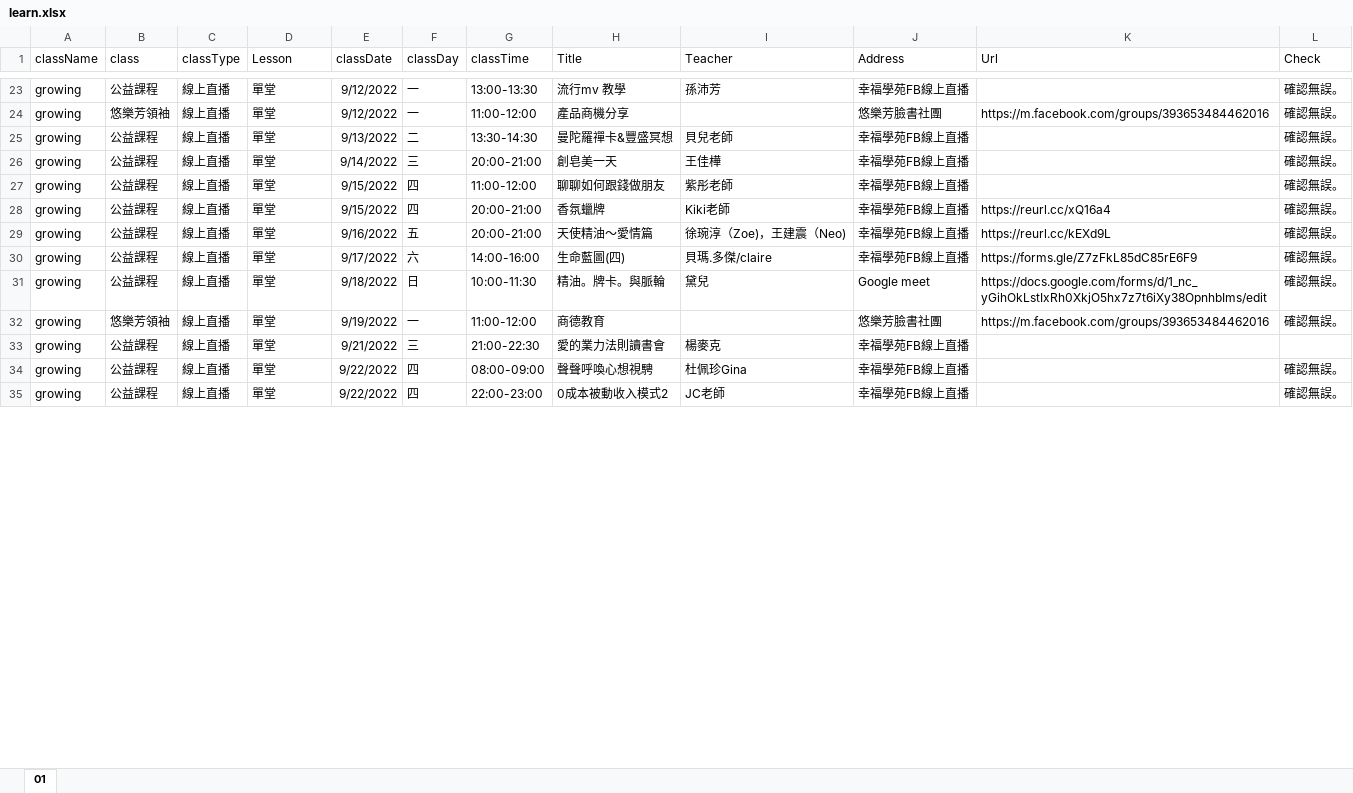
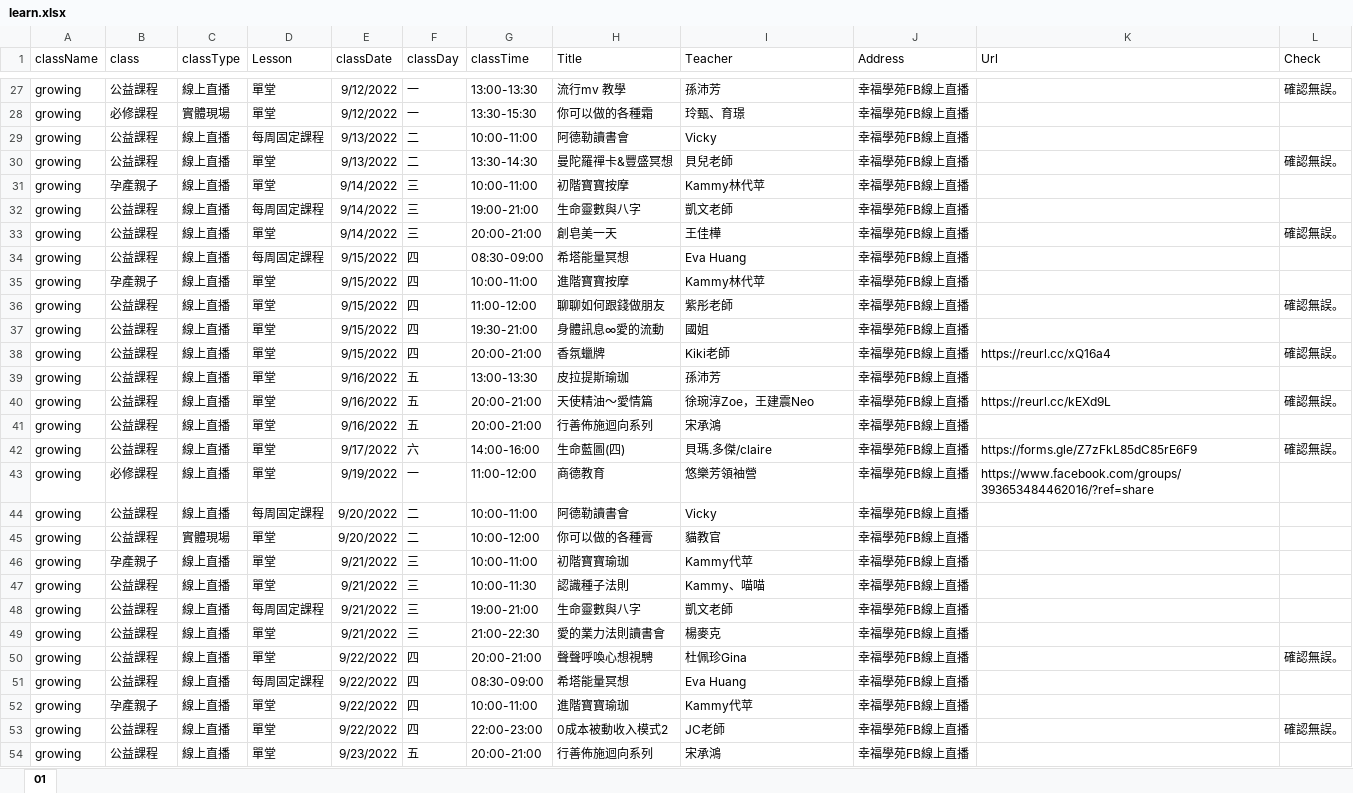
Before and after one commit to lewis770503/meow, an Excel workbook: file/learn.xlsx, sheet 01, drawn as a sheet; only a part is shown, gaps mark what is left out; values as stored, in another font and other column widths than the file's, no borders; removed rows and columns are numbered as before the commit, all else as after; the diff covers the shown part only; the diff names each change by its address in the sheet, - before the commit and + after, or states it on an @@ line.

```diff
--- a/file/learn.xlsx (sheet 01)
+++ b/file/learn.xlsx (sheet 01)
-B28 (class): 悠樂芳領袖
+B28 (class): 必修課程
-C28 (classType): 線上直播
+C28 (classType): 實體現場
-G28 (classTime): 11:00-12:00
+G28 (classTime): 13:30-15:30
-H28 (Title): 產品商機分享
+H28 (Title): 你可以做的各種霜
-I28 (Teacher): (empty)
+I28 (Teacher): 玲甄、育璟
-J28 (Address): 悠樂芳臉書社團
+J28 (Address): 幸福學苑FB線上直播
-K28 (Url): https://m.facebook.com/groups/393653484462016
+K28 (Url): (empty)
-L28 (Check): 確認無誤。
+L28 (Check): (empty)
+row 29: growing | 公益課程 | 線上直播 | 每周固定課程 | 9/13/2022 | 二 | 10:00-11:00 | 阿德勒讀書會 | Vicky | 幸福學苑FB線上直播
+row 31: growing | 孕產親子 | 線上直播 | 單堂 | 9/14/2022 | 三 | 10:00-11:00 | 初階寶寶按摩 | Kammy林代苹 | 幸福學苑FB線上直播
+row 32: growing | 公益課程 | 線上直播 | 每周固定課程 | 9/14/2022 | 三 | 19:00-21:00 | 生命靈數與八字 | 凱文老師 | 幸福學苑FB線上直播
+row 34: growing | 公益課程 | 線上直播 | 每周固定課程 | 9/15/2022 | 四 | 08:30-09:00 | 希塔能量冥想 | Eva Huang | 幸福學苑FB線上直播
+row 35: growing | 孕產親子 | 線上直播 | 單堂 | 9/15/2022 | 四 | 10:00-11:00 | 進階寶寶按摩 | Kammy林代苹 | 幸福學苑FB線上直播
+row 37: growing | 公益課程 | 線上直播 | 單堂 | 9/15/2022 | 四 | 19:30-21:00 | 身體訊息∞愛的流動 | 國姐 | 幸福學苑FB線上直播
+row 39: growing | 公益課程 | 線上直播 | 單堂 | 9/16/2022 | 五 | 13:00-13:30 | 皮拉提斯瑜珈 | 孫沛芳 | 幸福學苑FB線上直播
-I40 (Teacher): 徐琬淳（Zoe)，王建震（Neo)
+I40 (Teacher): 徐琬淳Zoe，王建震Neo
+row 41: growing | 公益課程 | 線上直播 | 單堂 | 9/16/2022 | 五 | 20:00-21:00 | 行善佈施迴向系列 | 宋承鴻 | 幸福學苑FB線上直播
-row 31: growing | 公益課程 | 線上直播 | 單堂 | 9/18/2022 | 日 | 10:00-11:30 | 精油。牌卡。與脈輪 | 黛兒 | Google meet | https://docs.google.com/forms/d/1_nc_yGihOkLstIxRh0XkjO5hx7z7t6iXy38OpnhbIms/edit | 確認無誤。
-B43 (class): 悠樂芳領袖
+B43 (class): 必修課程
-I43 (Teacher): (empty)
+I43 (Teacher): 悠樂芳領袖營
-J43 (Address): 悠樂芳臉書社團
+J43 (Address): 幸福學苑FB線上直播
-K43 (Url): https://m.facebook.com/groups/393653484462016
+K43 (Url): https://www.facebook.com/groups/393653484462016/?ref=share
-L43 (Check): 確認無誤。
+L43 (Check): (empty)
+row 44: growing | 公益課程 | 線上直播 | 每周固定課程 | 9/20/2022 | 二 | 10:00-11:00 | 阿德勒讀書會 | Vicky | 幸福學苑FB線上直播
+row 45: growing | 公益課程 | 實體現場 | 單堂 | 9/20/2022 | 二 | 10:00-12:00 | 你可以做的各種膏 | 貓教官 | 幸福學苑FB線上直播
+row 46: growing | 孕產親子 | 線上直播 | 單堂 | 9/21/2022 | 三 | 10:00-11:00 | 初階寶寶瑜珈 | Kammy代苹 | 幸福學苑FB線上直播
+row 47: growing | 公益課程 | 線上直播 | 單堂 | 9/21/2022 | 三 | 10:00-11:30 | 認識種子法則 | Kammy、喵喵 | 幸福學苑FB線上直播
+row 48: growing | 公益課程 | 線上直播 | 每周固定課程 | 9/21/2022 | 三 | 19:00-21:00 | 生命靈數與八字 | 凱文老師 | 幸福學苑FB線上直播
-G50 (classTime): 08:00-09:00
+G50 (classTime): 20:00-21:00
+row 51: growing | 公益課程 | 線上直播 | 每周固定課程 | 9/22/2022 | 四 | 08:30-09:00 | 希塔能量冥想 | Eva Huang | 幸福學苑FB線上直播
+row 52: growing | 孕產親子 | 線上直播 | 單堂 | 9/22/2022 | 四 | 10:00-11:00 | 進階寶寶瑜珈 | Kammy代苹 | 幸福學苑FB線上直播
+row 54: growing | 公益課程 | 線上直播 | 單堂 | 9/23/2022 | 五 | 20:00-21:00 | 行善佈施迴向系列 | 宋承鴻 | 幸福學苑FB線上直播
```
Also changed, not shown: 34 added rows, 17 removed rows, 2 moved rows and 33 edited cells elsewhere in this sheet, 3 other files.
